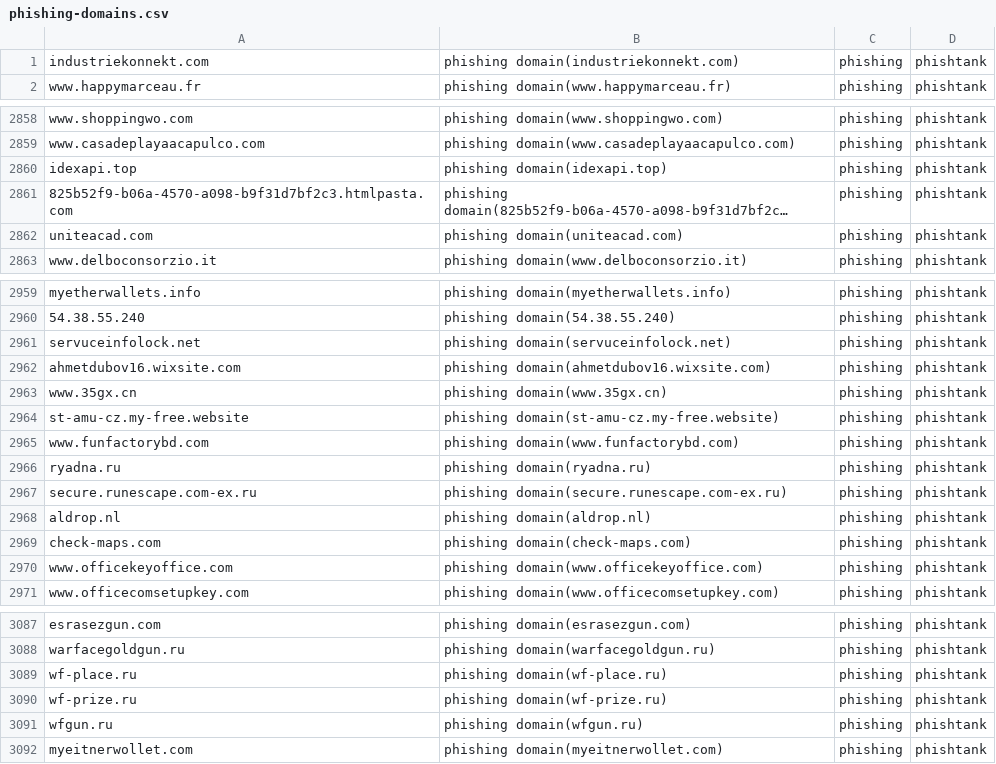
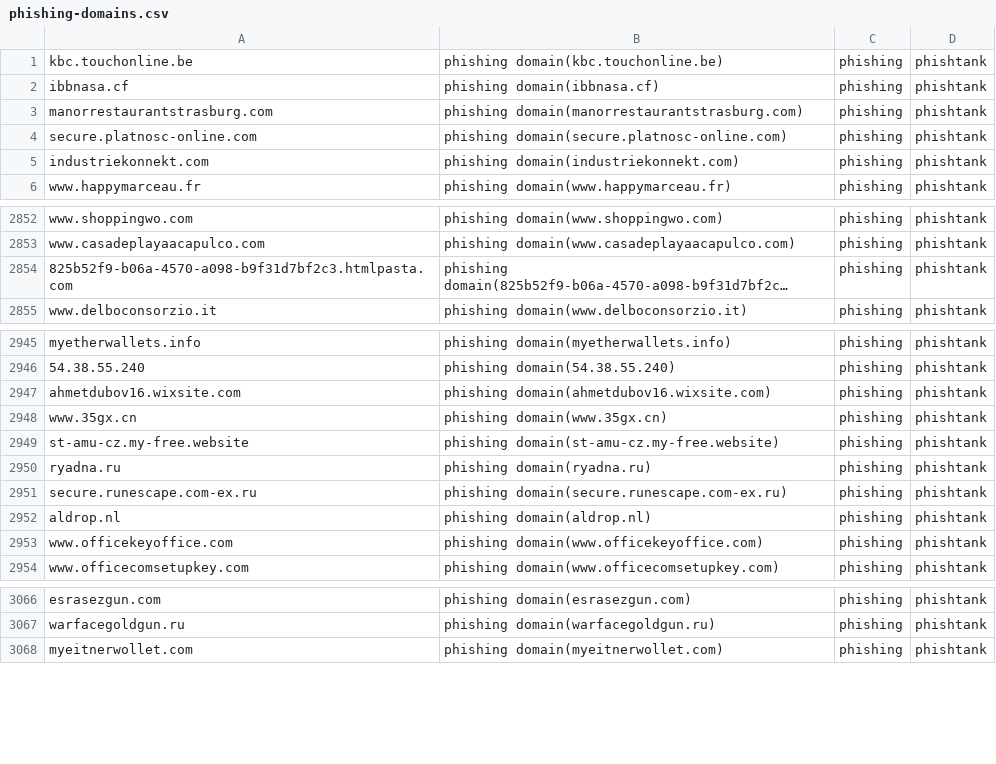
Before and after one commit to sinjukukawataro/20180511, a CSV file: phishing-domains.csv, drawn as a sheet; only a part is shown, gaps mark what is left out; long unchanged cells end in …; removed rows and columns are numbered as before the commit, all else as after; the diff covers the shown part only; the diff names each change by its address in the sheet, - before the commit and + after, or states it on an @@ line.

Commit message:
update_20190820_210321

```diff
--- a/phishing-domains.csv
+++ b/phishing-domains.csv
+row 1: kbc.touchonline.be | phishing domain(kbc.touchonline.be) | phishing | phishtank
+row 2: ibbnasa.cf | phishing domain(ibbnasa.cf) | phishing | phishtank
+row 3: manorrestaurantstrasburg.com | phishing domain(manorrestaurantstrasburg.com) | phishing | phishtank
+row 4: secure.platnosc-online.com | phishing domain(secure.platnosc-online.com) | phishing | phishtank
-row 2860: idexapi.top | phishing domain(idexapi.top) | phishing | phishtank
-row 2862: uniteacad.com | phishing domain(uniteacad.com) | phishing | phishtank
-row 2961: servuceinfolock.net | phishing domain(servuceinfolock.net) | phishing | phishtank
-row 2965: www.funfactorybd.com | phishing domain(www.funfactorybd.com) | phishing | phishtank
-row 2969: check-maps.com | phishing domain(check-maps.com) | phishing | phishtank
-row 3089: wf-place.ru | phishing domain(wf-place.ru) | phishing | phishtank
-row 3090: wf-prize.ru | phishing domain(wf-prize.ru) | phishing | phishtank
-row 3091: wfgun.ru | phishing domain(wfgun.ru) | phishing | phishtank
```
Also changed, not shown: 30 removed rows and 3 moved rows elsewhere in this file.
